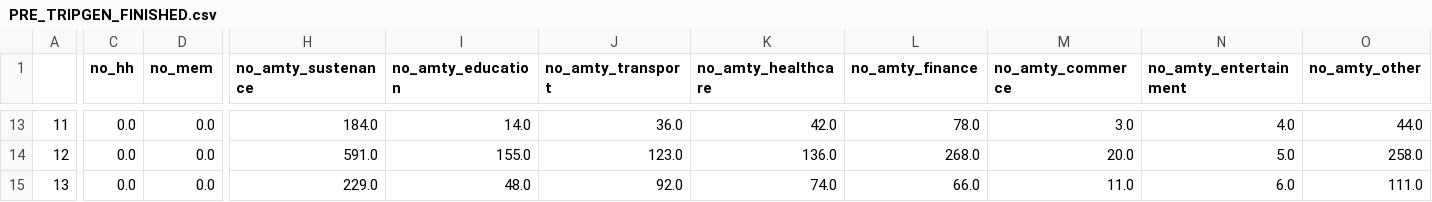
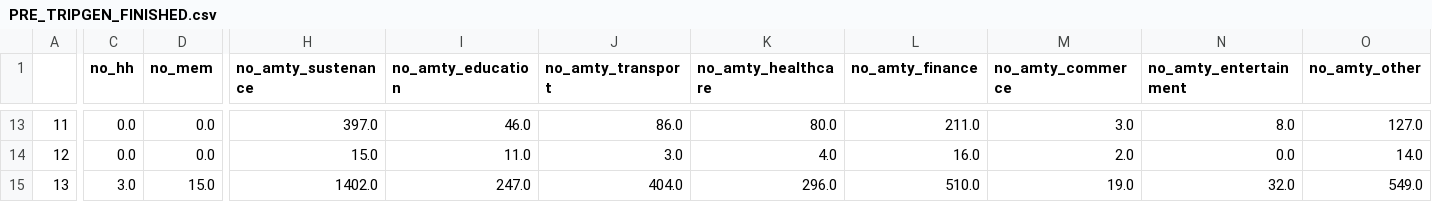
Before and after one commit to JakeSeo/Plexus, a CSV file: media/PRE_TRIPGEN_FINISHED.csv, drawn as a sheet; only a part is shown, gaps mark what is left out; the diff covers the shown part only; the diff names each change by its address in the sheet, - before the commit and + after, or states it on an @@ line.

```diff
--- a/media/PRE_TRIPGEN_FINISHED.csv
+++ b/media/PRE_TRIPGEN_FINISHED.csv
-H13 (no_amty_sustenance): 184.0
+H13 (no_amty_sustenance): 397.0
-I13 (no_amty_education): 14.0
+I13 (no_amty_education): 46.0
-J13 (no_amty_transport): 36.0
+J13 (no_amty_transport): 86.0
-K13 (no_amty_healthcare): 42.0
+K13 (no_amty_healthcare): 80.0
-L13 (no_amty_finance): 78.0
+L13 (no_amty_finance): 211.0
-N13 (no_amty_entertainment): 4.0
+N13 (no_amty_entertainment): 8.0
-O13 (no_amty_other): 44.0
+O13 (no_amty_other): 127.0
-H14 (no_amty_sustenance): 591.0
+H14 (no_amty_sustenance): 15.0
-I14 (no_amty_education): 155.0
+I14 (no_amty_education): 11.0
-J14 (no_amty_transport): 123.0
+J14 (no_amty_transport): 3.0
-K14 (no_amty_healthcare): 136.0
+K14 (no_amty_healthcare): 4.0
-L14 (no_amty_finance): 268.0
+L14 (no_amty_finance): 16.0
-M14 (no_amty_commerce): 20.0
+M14 (no_amty_commerce): 2.0
-N14 (no_amty_entertainment): 5.0
+N14 (no_amty_entertainment): 0.0
-O14 (no_amty_other): 258.0
+O14 (no_amty_other): 14.0
-C15 (no_hh): 0.0
+C15 (no_hh): 3.0
-D15 (no_mem): 0.0
+D15 (no_mem): 15.0
-H15 (no_amty_sustenance): 229.0
+H15 (no_amty_sustenance): 1402.0
-I15 (no_amty_education): 48.0
+I15 (no_amty_education): 247.0
-J15 (no_amty_transport): 92.0
+J15 (no_amty_transport): 404.0
-K15 (no_amty_healthcare): 74.0
+K15 (no_amty_healthcare): 296.0
-L15 (no_amty_finance): 66.0
+L15 (no_amty_finance): 510.0
-M15 (no_amty_commerce): 11.0
+M15 (no_amty_commerce): 19.0
-N15 (no_amty_entertainment): 6.0
+N15 (no_amty_entertainment): 32.0
-O15 (no_amty_other): 111.0
+O15 (no_amty_other): 549.0
```
Also changed, not shown: 155 edited cells elsewhere in this file, media/SAMPLE_ZONAL_PROD_ATTR.csv, 4 other files.
